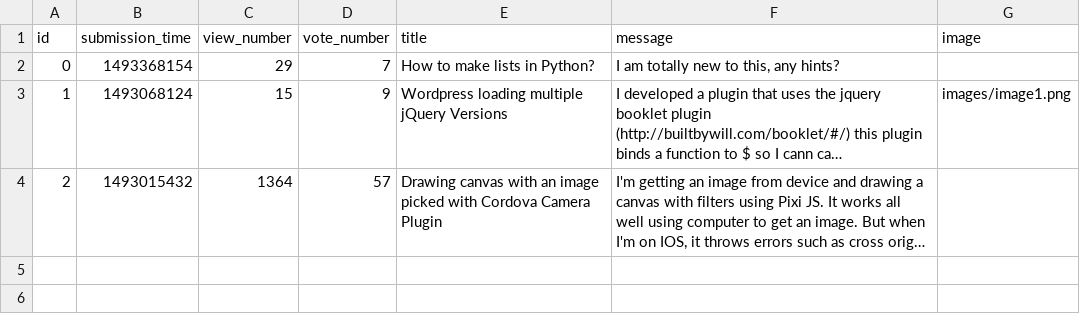
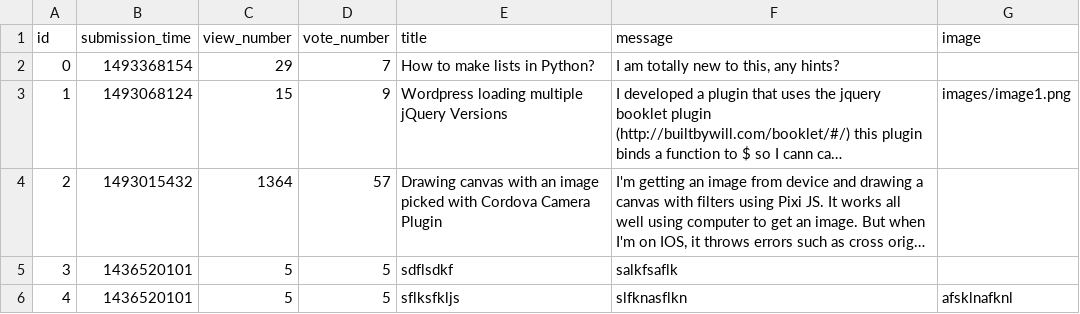
Before and after one commit to gergobereczk/ask-mate, a CSV file: sample_data/question.csv, drawn as a sheet; long unchanged cells end in …; the diff names each change by its address in the sheet, - before the commit and + after, or states it on an @@ line.

```diff
--- a/sample_data/question.csv
+++ b/sample_data/question.csv
+row 5: 3 | 1436520101 | 5 | 5 | sdflsdkf | salkfsaflk
+row 6: 4 | 1436520101 | 5 | 5 | sflksfkljs | slfknasflkn | afsklnafknl
```
Also changed, not shown: 4 other files.
